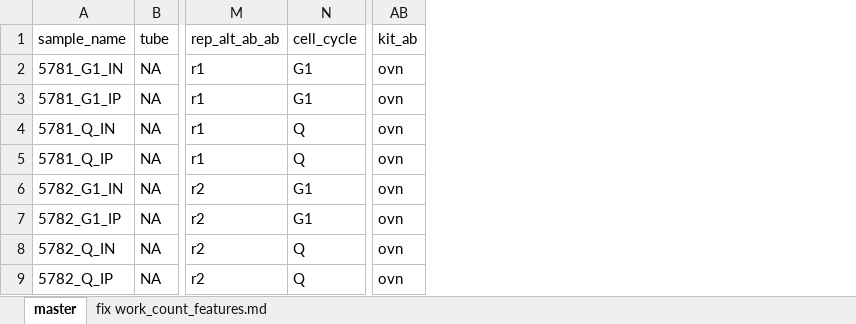
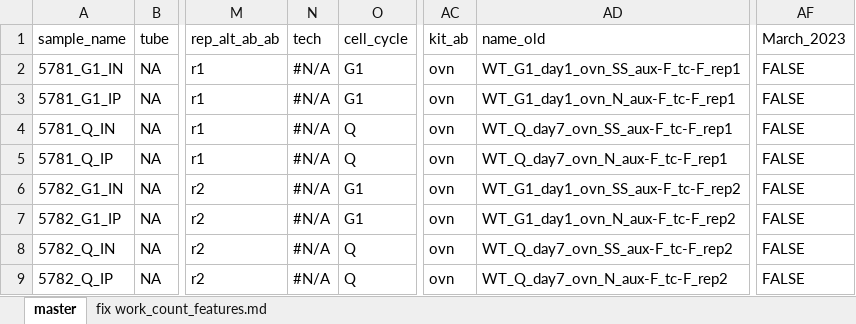
Before and after one commit to kalavattam/2023_Greenlaw-et-al, an Excel workbook: results/2023-0215/notebook/variables.xlsx, sheet master, drawn as a sheet; only a part is shown, gaps mark what is left out; values as stored, in another font and other column widths than the file's, no cell formats; conditional formats not drawn; the diff covers the shown part only; the diff names each change by its address in the sheet, - before the commit and + after, or states it on an @@ line.

Commit message:
Work to process the new 4tU-seq datasets, including the 'variables' spreadsheet; at the time of stopping, began work to generate new count matrices that include the new datasets

```diff
--- a/results/2023-0215/notebook/variables.xlsx (sheet master)
+++ b/results/2023-0215/notebook/variables.xlsx (sheet master)
+column N (tech), rows 2-9: all #N/A
+column AD (name_old), rows 2-9: WT_G1_day1_ovn_SS_aux-F_tc-F_rep1 | WT_G1_day1_ovn_N_aux-F_tc-F_rep1 | WT_Q_day7_ovn_SS_aux-F_tc-F_rep1 | WT_Q_day7_ovn_N_aux-F_tc-F_rep1 | WT_G1_day1_ovn_SS_aux-F_tc-F_rep2 | WT_G1_day1_ovn_N_aux-F_tc-F_rep2 | WT_Q_day7_ovn_SS_aux-F_tc-F_rep2 | WT_Q_day7_ovn_N_aux-F_tc-F_rep2
+column AF (March_2023), rows 2-9: all FALSE
```
Also changed, not shown: 7 added rows and 2 edited cells elsewhere in this sheet, cell formats, formulas that keep their value, 3 other files.
